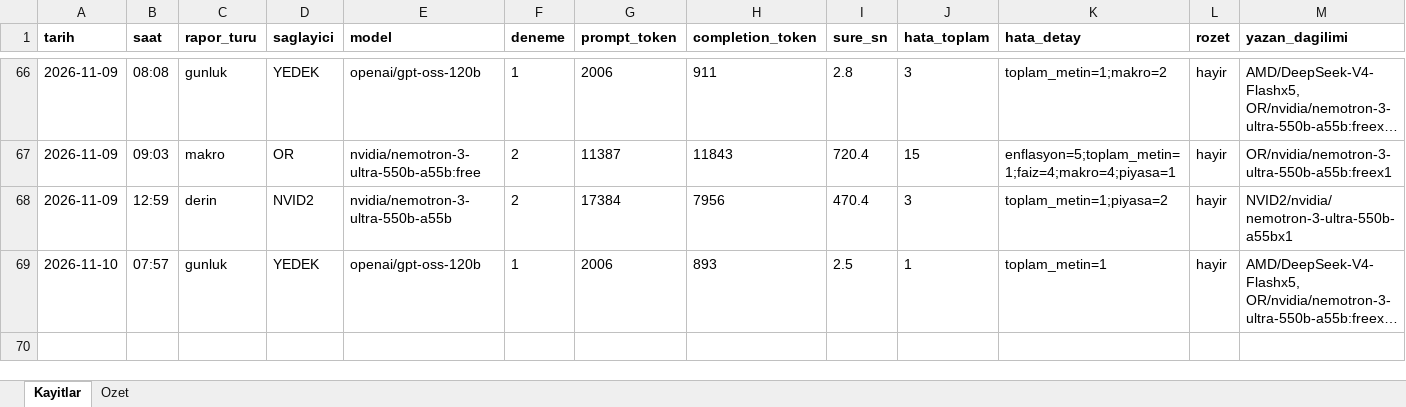
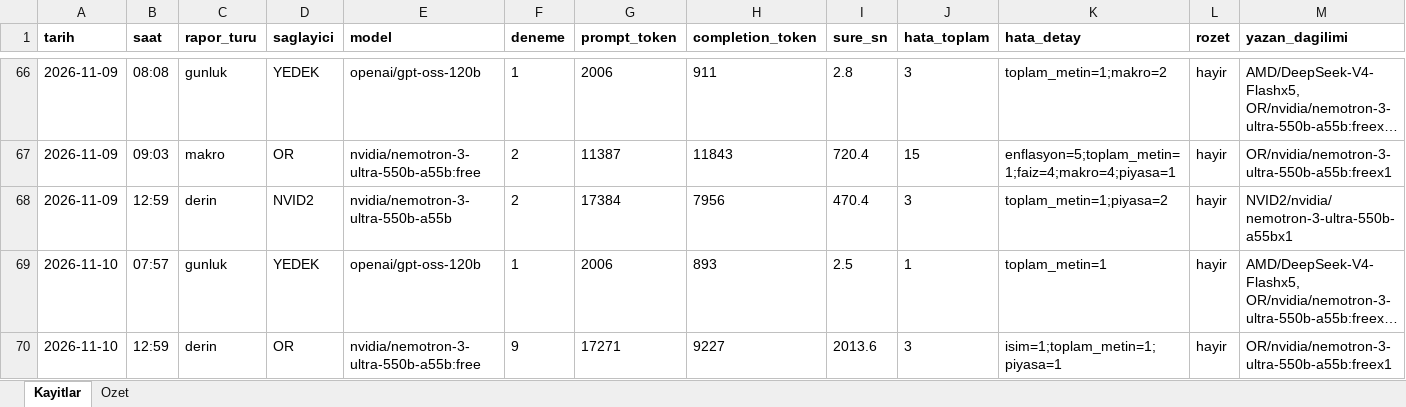
Before and after one commit to gunluk-raporlar/borsa-raporlari, an Excel workbook: data/kullanim-defteri.xlsx, sheet Kayitlar, drawn as a sheet; only a part is shown, gaps mark what is left out; long unchanged cells end in …; values as stored, in another font and other column widths than the file's, no borders; rows hold the shown columns only; the diff names each change by its address in the sheet, - before the commit and + after, or states it on an @@ line.

Commit message:
Derin analiz guncellemesi [CI Skip]

```diff
--- a/data/kullanim-defteri.xlsx (sheet Kayitlar)
+++ b/data/kullanim-defteri.xlsx (sheet Kayitlar)
+row 70: 2026-11-10 | 12:59 | derin | OR | nvidia/nemotron-3-ultra-550b-a55b:free | 9 | 17271 | 9227 | 2013.6 | 3 | isim=1;toplam_metin=1;piyasa=1 | hayir | OR/nvidia/nemotron-3-ultra-550b-a55b:freex1
```
Also changed, not shown: sheet Ozet, 9 other files.
